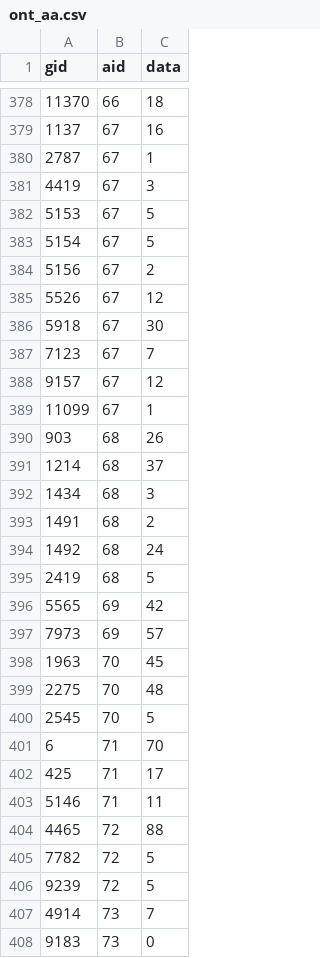
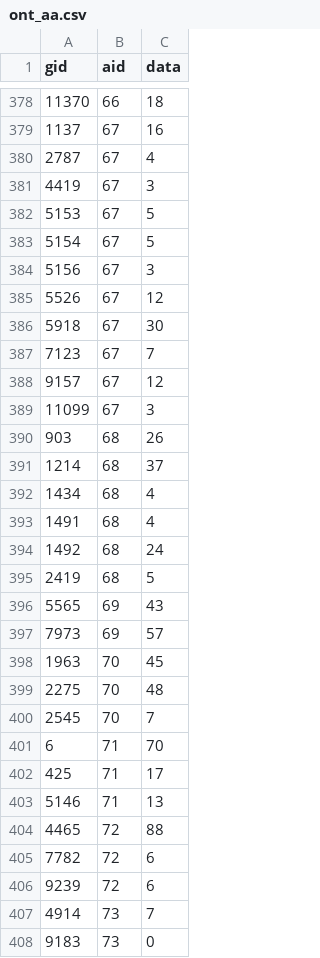
Before and after one commit to tim-hong/gamegrids, a CSV file: data/ont_aa.csv, drawn as a sheet; only a part is shown, gaps mark what is left out; the diff covers the shown part only.

```diff
--- a/data/ont_aa.csv
+++ b/data/ont_aa.csv
@@ -379,3 +379,3 @@ gid,aid,data
 1137,67,16
-2787,67,1
+2787,67,4
 4419,67,3
@@ -383,3 +383,3 @@ gid,aid,data
 5154,67,5
-5156,67,2
+5156,67,3
 5526,67,12
@@ -388,10 +388,10 @@ gid,aid,data
 9157,67,12
-11099,67,1
+11099,67,3
 903,68,26
 1214,68,37
-1434,68,3
-1491,68,2
+1434,68,4
+1491,68,4
 1492,68,24
 2419,68,5
-5565,69,42
+5565,69,43
 7973,69,57
@@ -399,9 +399,9 @@ gid,aid,data
 2275,70,48
-2545,70,5
+2545,70,7
 6,71,70
 425,71,17
-5146,71,11
+5146,71,13
 4465,72,88
-7782,72,5
-9239,72,5
+7782,72,6
+9239,72,6
 4914,73,7
```
Also changed, not shown: 177 edited cells elsewhere in this file, data/out_aa.csv, data/out_game.csv, 4 other files.
